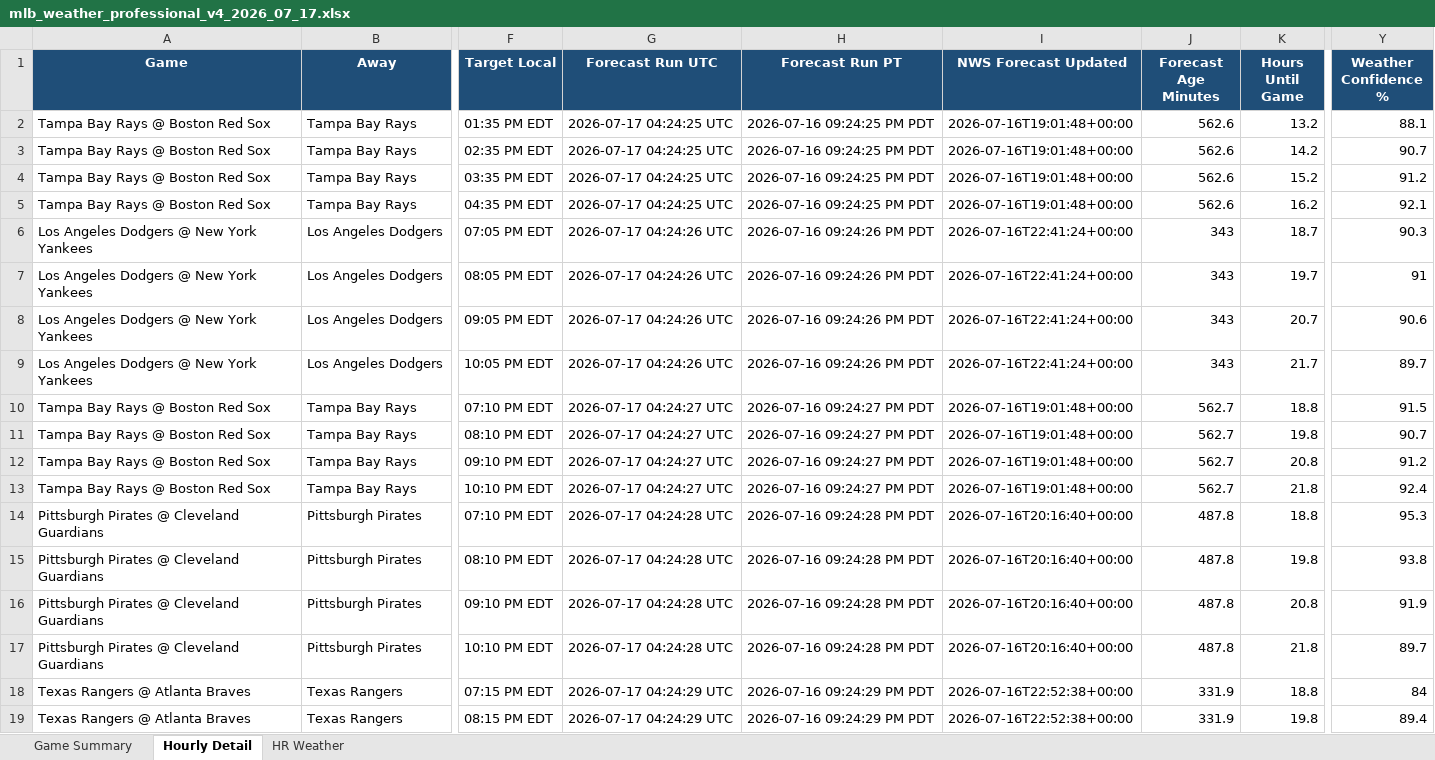
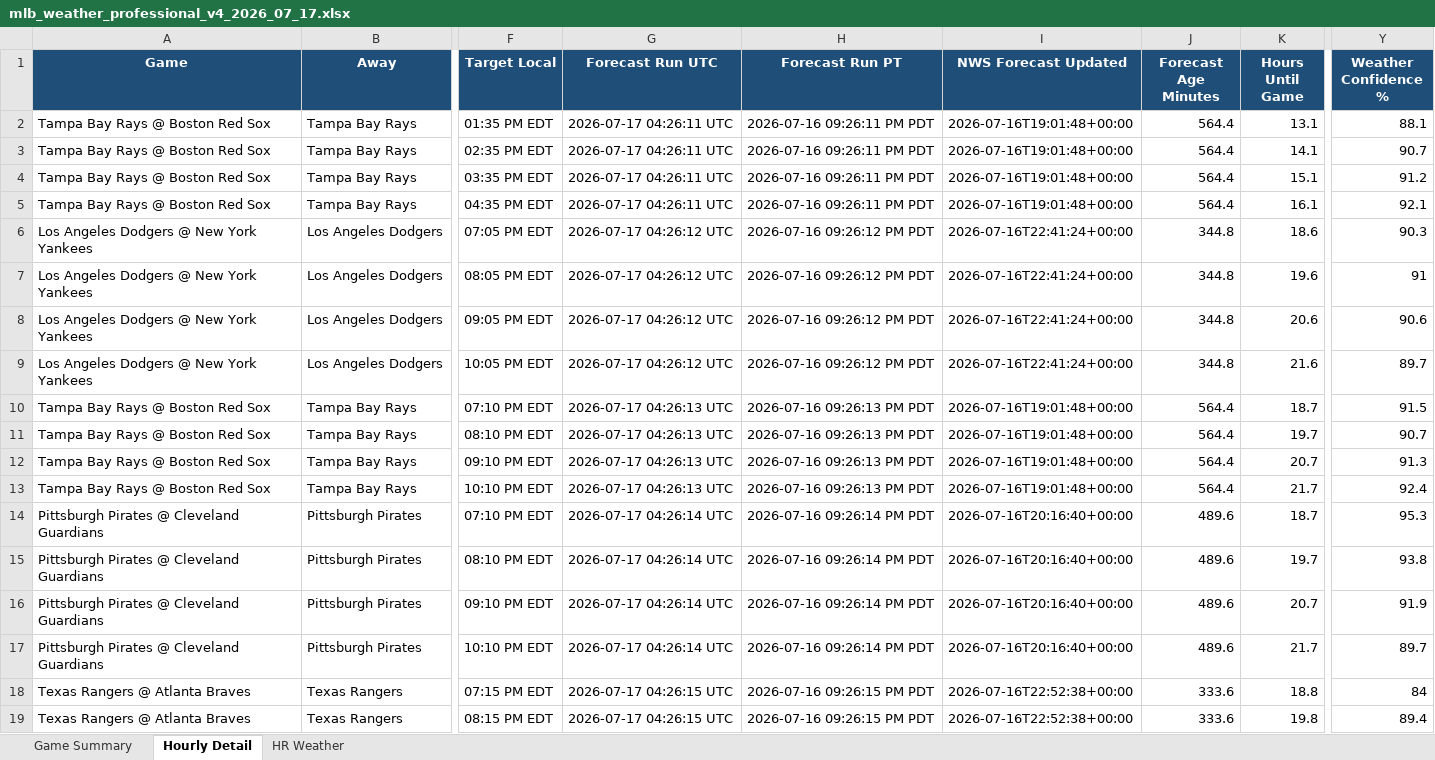
Before and after one commit to pzbaseball/mlb-site-data, an Excel workbook: mlb_weather_professional_v4_2026_07_17.xlsx, sheet Hourly Detail, drawn as a sheet; only a part is shown, gaps mark what is left out; values as stored, in another font and other column widths than the file's, no borders; the diff covers the shown part only; the diff names each change by its address in the sheet, - before the commit and + after, or states it on an @@ line.

Commit message:
Update MLB weather 2026-07-16 09:26 PM PT

```diff
--- a/mlb_weather_professional_v4_2026_07_17.xlsx (sheet Hourly Detail)
+++ b/mlb_weather_professional_v4_2026_07_17.xlsx (sheet Hourly Detail)
-G2:G5 (Forecast Run UTC): 2026-07-17 04:24:25 UTC
+G2:G5 (Forecast Run UTC): 2026-07-17 04:26:11 UTC
-H2:H5 (Forecast Run PT): 2026-07-16 09:24:25 PM PDT
+H2:H5 (Forecast Run PT): 2026-07-16 09:26:11 PM PDT
-J2:J5 (Forecast Age Minutes): 562.6
+J2:J5 (Forecast Age Minutes): 564.4
-K2 (Hours Until Game): 13.2
+K2 (Hours Until Game): 13.1
-K3 (Hours Until Game): 14.2
+K3 (Hours Until Game): 14.1
-K4 (Hours Until Game): 15.2
+K4 (Hours Until Game): 15.1
-K5 (Hours Until Game): 16.2
+K5 (Hours Until Game): 16.1
-G6:G9 (Forecast Run UTC): 2026-07-17 04:24:26 UTC
+G6:G9 (Forecast Run UTC): 2026-07-17 04:26:12 UTC
-H6:H9 (Forecast Run PT): 2026-07-16 09:24:26 PM PDT
+H6:H9 (Forecast Run PT): 2026-07-16 09:26:12 PM PDT
-J6:J9 (Forecast Age Minutes): 343
+J6:J9 (Forecast Age Minutes): 344.8
-K6 (Hours Until Game): 18.7
+K6 (Hours Until Game): 18.6
-K7 (Hours Until Game): 19.7
+K7 (Hours Until Game): 19.6
-K8 (Hours Until Game): 20.7
+K8 (Hours Until Game): 20.6
-K9 (Hours Until Game): 21.7
+K9 (Hours Until Game): 21.6
-G10:G13 (Forecast Run UTC): 2026-07-17 04:24:27 UTC
+G10:G13 (Forecast Run UTC): 2026-07-17 04:26:13 UTC
-H10:H13 (Forecast Run PT): 2026-07-16 09:24:27 PM PDT
+H10:H13 (Forecast Run PT): 2026-07-16 09:26:13 PM PDT
-J10:J13 (Forecast Age Minutes): 562.7
+J10:J13 (Forecast Age Minutes): 564.4
-K10 (Hours Until Game): 18.8
+K10 (Hours Until Game): 18.7
-K11 (Hours Until Game): 19.8
+K11 (Hours Until Game): 19.7
-K12 (Hours Until Game): 20.8
+K12 (Hours Until Game): 20.7
-Y12 (Weather Confidence %): 91.2
+Y12 (Weather Confidence %): 91.3
-K13 (Hours Until Game): 21.8
+K13 (Hours Until Game): 21.7
-G14:G17 (Forecast Run UTC): 2026-07-17 04:24:28 UTC
+G14:G17 (Forecast Run UTC): 2026-07-17 04:26:14 UTC
-H14:H17 (Forecast Run PT): 2026-07-16 09:24:28 PM PDT
+H14:H17 (Forecast Run PT): 2026-07-16 09:26:14 PM PDT
-J14:J17 (Forecast Age Minutes): 487.8
+J14:J17 (Forecast Age Minutes): 489.6
-K14 (Hours Until Game): 18.8
+K14 (Hours Until Game): 18.7
-K15 (Hours Until Game): 19.8
+K15 (Hours Until Game): 19.7
-K16 (Hours Until Game): 20.8
+K16 (Hours Until Game): 20.7
-K17 (Hours Until Game): 21.8
+K17 (Hours Until Game): 21.7
-G18:G19 (Forecast Run UTC): 2026-07-17 04:24:29 UTC
+G18:G19 (Forecast Run UTC): 2026-07-17 04:26:15 UTC
-H18:H19 (Forecast Run PT): 2026-07-16 09:24:29 PM PDT
+H18:H19 (Forecast Run PT): 2026-07-16 09:26:15 PM PDT
-J18:J19 (Forecast Age Minutes): 331.9
+J18:J19 (Forecast Age Minutes): 333.6
```
Also changed, not shown: 155 edited cells elsewhere in this sheet, sheet Game Summary, 2 other files.
